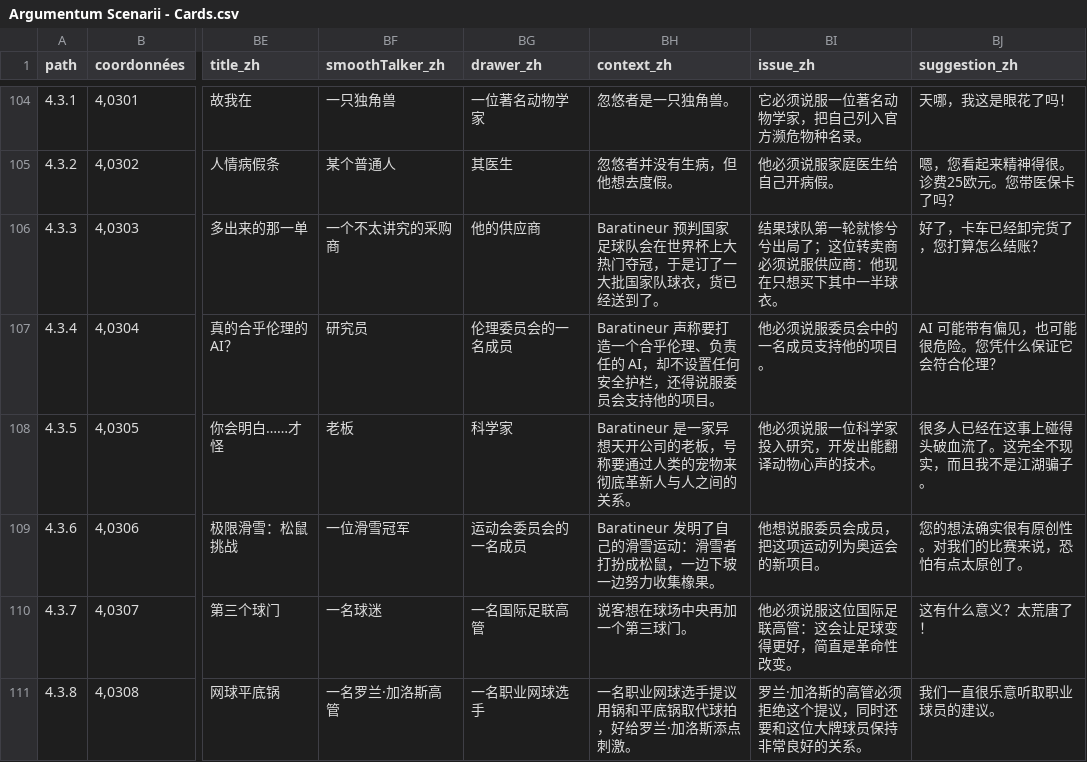
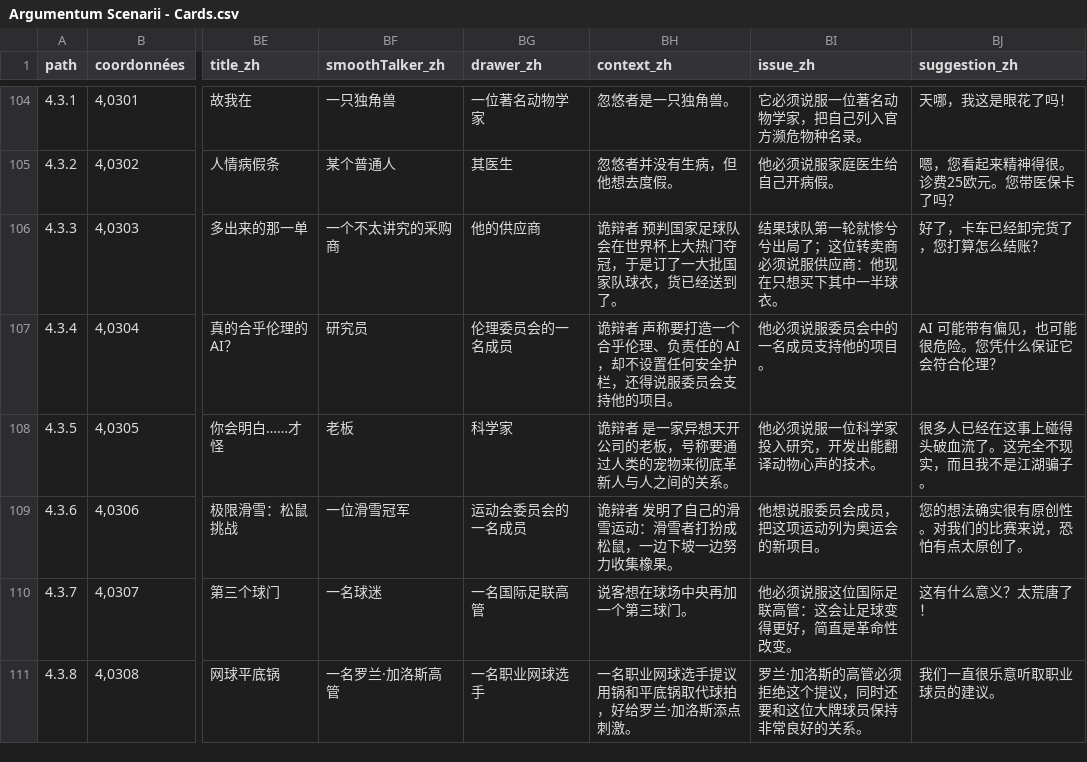
Before and after one commit to ArgumentumGames/Argumentum, a CSV file: Cards/Scenarii/Argumentum Scenarii - Cards.csv, drawn as a sheet; only a part is shown, gaps mark what is left out; the diff names each change by its address in the sheet, - before the commit and + after, or states it on an @@ line.

```diff
--- a/Cards/Scenarii/Argumentum Scenarii - Cards.csv
+++ b/Cards/Scenarii/Argumentum Scenarii - Cards.csv
-BH106 (context_zh): Baratineur 预判国家…
+BH106 (context_zh): 诡辩者 预判国家…
-BH107 (context_zh): Baratineur 声称要打…
+BH107 (context_zh): 诡辩者 声称要打…
-BH108 (context_zh): Baratineur 是一家异想天开公司的老板，号称要通过人类的宠物来彻底革新人与人之间的关系。
+BH108 (context_zh): 诡辩者 是一家异想天开公司的老板，号称要通过人类的宠物来彻底革新人与人之间的关系。
-BH109 (context_zh): Baratineur 发明了自己的滑雪运动：滑雪者打扮成松鼠，一边下坡一边努力收集橡果。
+BH109 (context_zh): 诡辩者 发明了自己的滑雪运动：滑雪者打扮成松鼠，一边下坡一边努力收集橡果。
```
